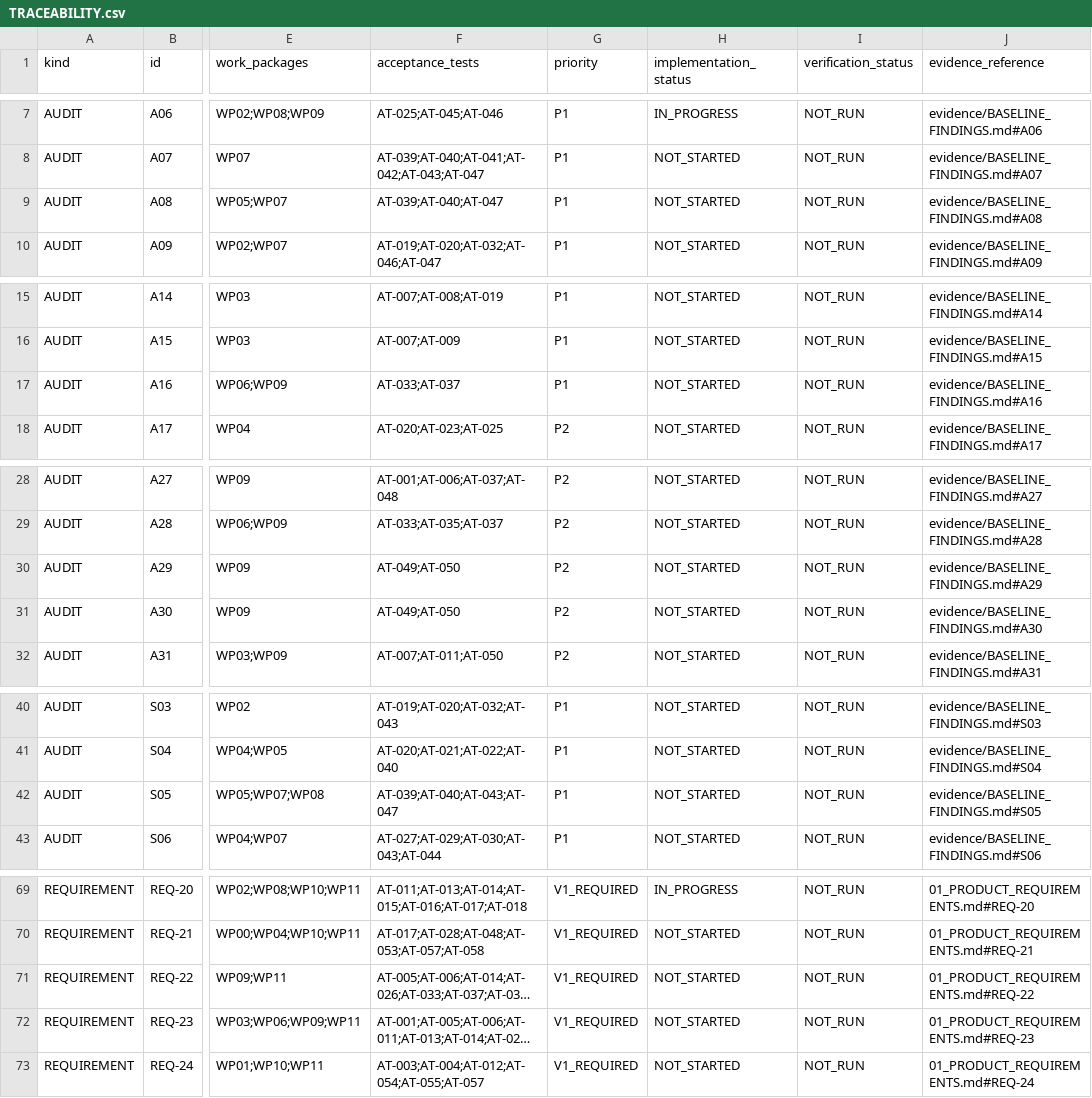
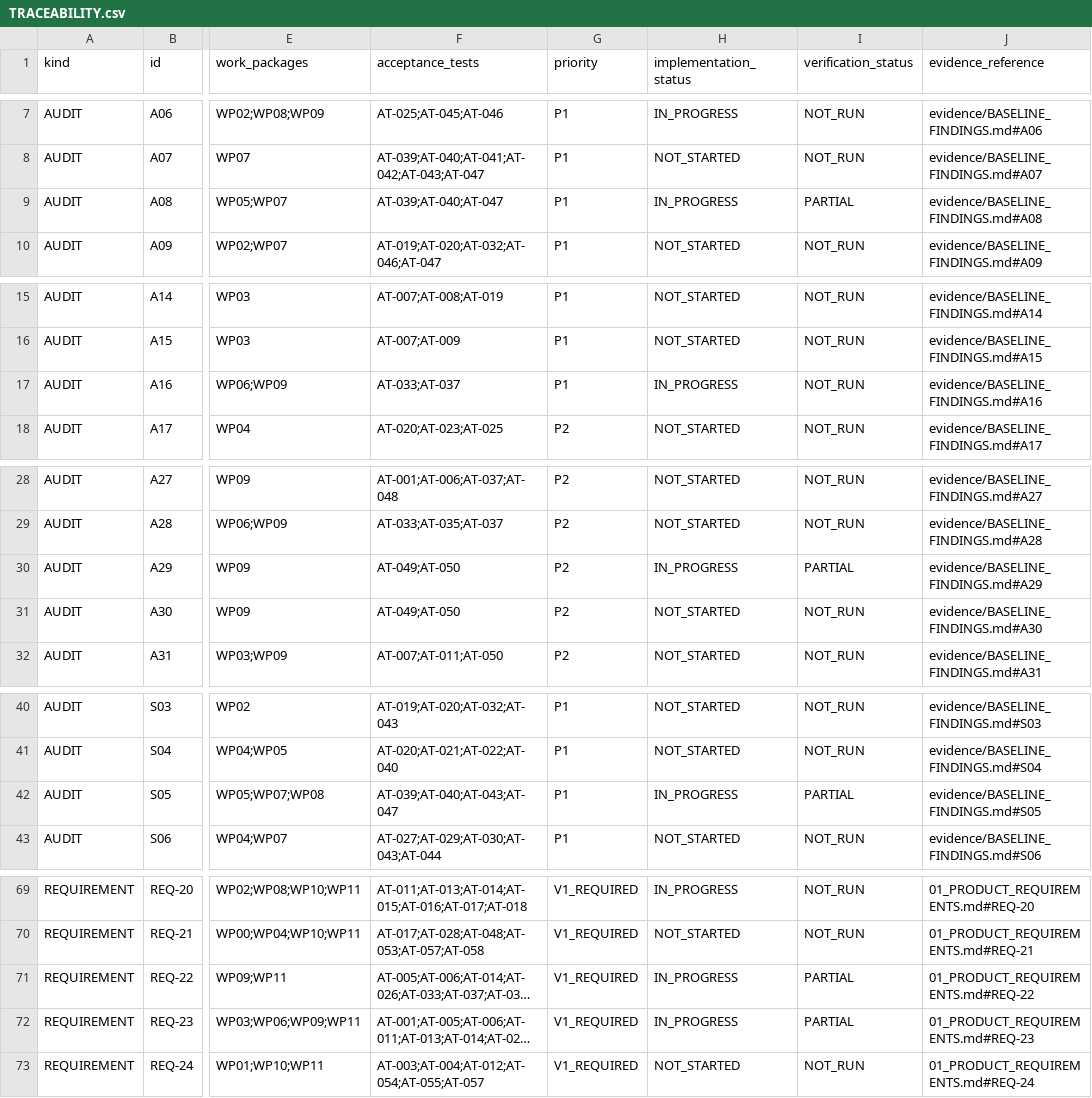
Before and after one commit to wonyteria/exam-ai-spec, a CSV file: docs/handoff/TRACEABILITY.csv, drawn as a sheet; only a part is shown, gaps mark what is left out; long unchanged cells end in …; the diff names each change by its address in the sheet, - before the commit and + after, or states it on an @@ line.

```diff
--- a/docs/handoff/TRACEABILITY.csv
+++ b/docs/handoff/TRACEABILITY.csv
-H9 (implementation_status): NOT_STARTED
+H9 (implementation_status): IN_PROGRESS
-I9 (verification_status): NOT_RUN
+I9 (verification_status): PARTIAL
-H17 (implementation_status): NOT_STARTED
+H17 (implementation_status): IN_PROGRESS
-H30 (implementation_status): NOT_STARTED
+H30 (implementation_status): IN_PROGRESS
-I30 (verification_status): NOT_RUN
+I30 (verification_status): PARTIAL
-H42 (implementation_status): NOT_STARTED
+H42 (implementation_status): IN_PROGRESS
-I42 (verification_status): NOT_RUN
+I42 (verification_status): PARTIAL
-H71:H72 (implementation_status): NOT_STARTED
+H71:H72 (implementation_status): IN_PROGRESS
-I71:I72 (verification_status): NOT_RUN
+I71:I72 (verification_status): PARTIAL
```
Also changed, not shown: docs/handoff/BACKLOG.csv, 19 other files.
